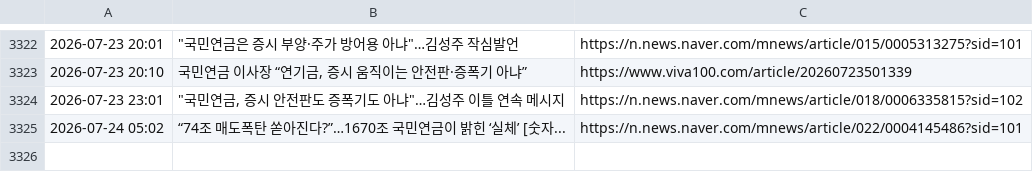
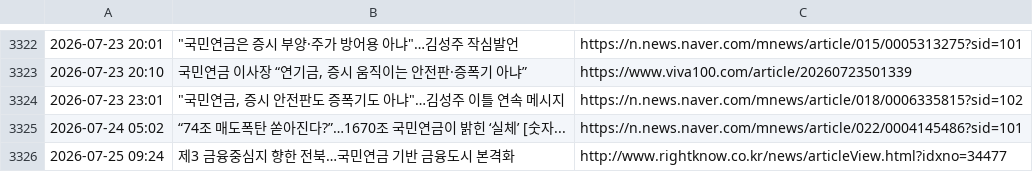
Before and after one commit to roy8in/nps-news-monitor, a CSV file: news_history.csv, drawn as a sheet; only a part is shown, gaps mark what is left out; the diff names each change by its address in the sheet, - before the commit and + after, or states it on an @@ line.

```diff
--- a/news_history.csv
+++ b/news_history.csv
+row 3326: 2026-07-25 09:24 | 제3 금융중심지 향한 전북…국민연금 기반 금융도시 본격화 | http://www.rightknow.co.kr/news/articleView.html?idxno=34477
```
